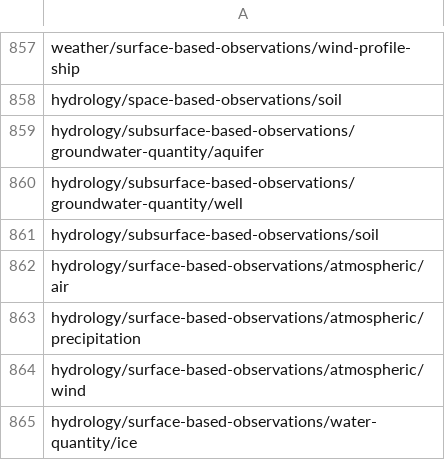
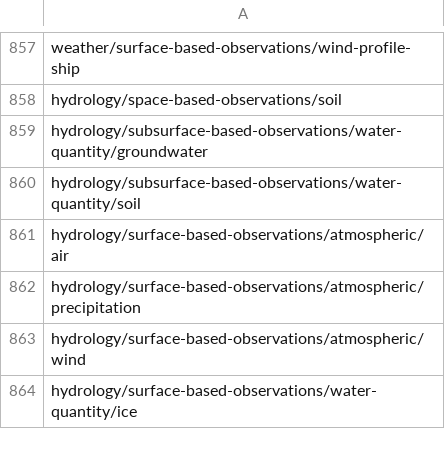
Before and after one commit to World-Meteorological-Organization/wis2box-webapp, a CSV file: docker/topics-dropdown-list.csv, drawn as a sheet; only a part is shown, gaps mark what is left out.

Commit message:
commit hydro-hack

```diff
--- a/docker/topics-dropdown-list.csv
+++ b/docker/topics-dropdown-list.csv
@@ -858,5 +858,4 @@ weather/surface-based-observations/wind-profile-ship
 hydrology/space-based-observations/soil
-hydrology/subsurface-based-observations/groundwater-quantity/aquifer
-hydrology/subsurface-based-observations/groundwater-quantity/well
-hydrology/subsurface-based-observations/soil
+hydrology/subsurface-based-observations/water-quantity/groundwater
+hydrology/subsurface-based-observations/water-quantity/soil
 hydrology/surface-based-observations/atmospheric/air
```
